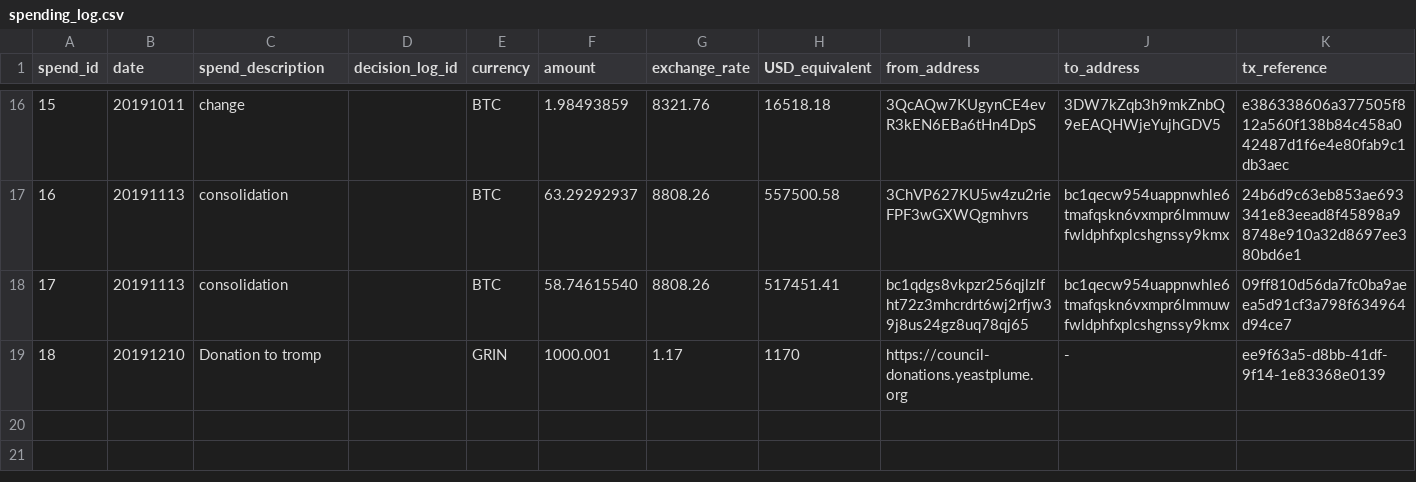
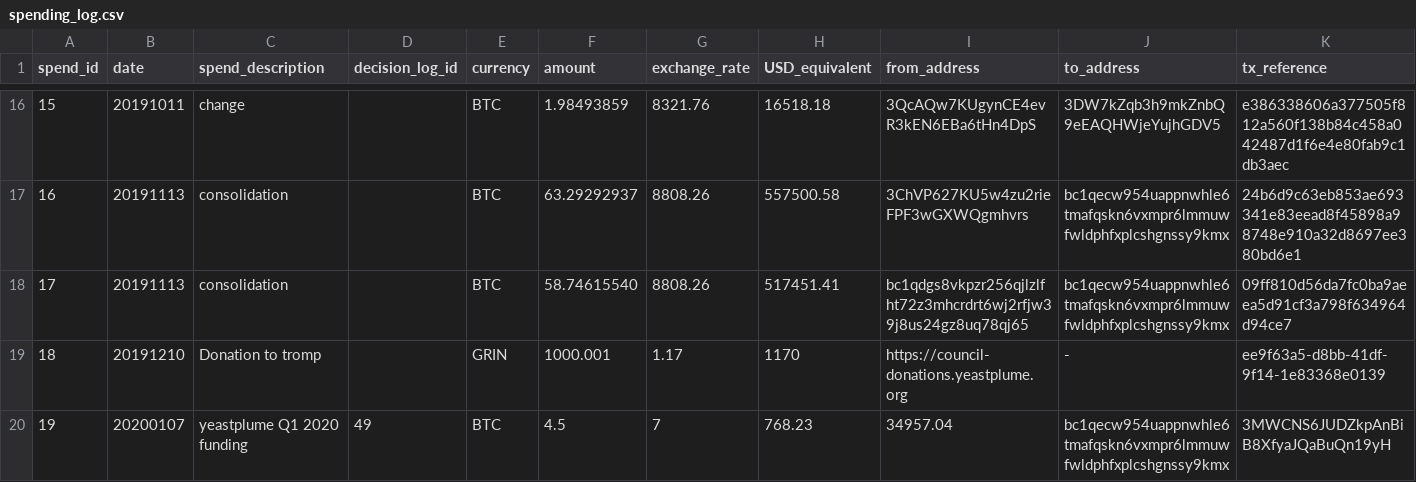
Before and after one commit to mimblewimble/grin-pm, a CSV file: financials/spending_log.csv, drawn as a sheet; only a part is shown, gaps mark what is left out; rows hold the shown columns only; the diff names each change by its address in the sheet, - before the commit and + after, or states it on an @@ line.

Commit message:
add @yeastplume Q12020 payment to spending log

```diff
--- a/financials/spending_log.csv
+++ b/financials/spending_log.csv
+row 20: 19 | 20200107 | yeastplume Q1 2020 funding | 49 | BTC | 4.5 | 7 | 768.23 | 34957.04 | bc1qecw954uappnwhle6tmafqskn6vxmpr6lmmuwfwldphfxplcshgnssy9kmx | 3MWCNS6JUDZkpAnBiB8XfyaJQaBuQn19yH
```
